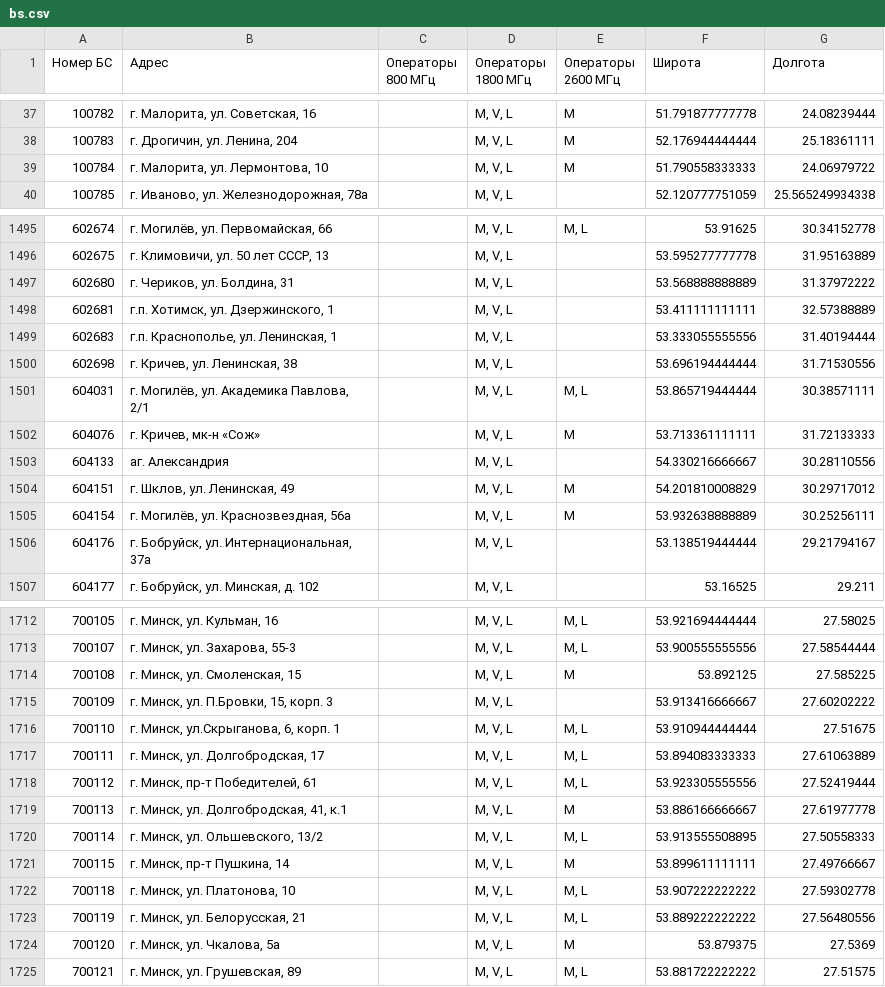
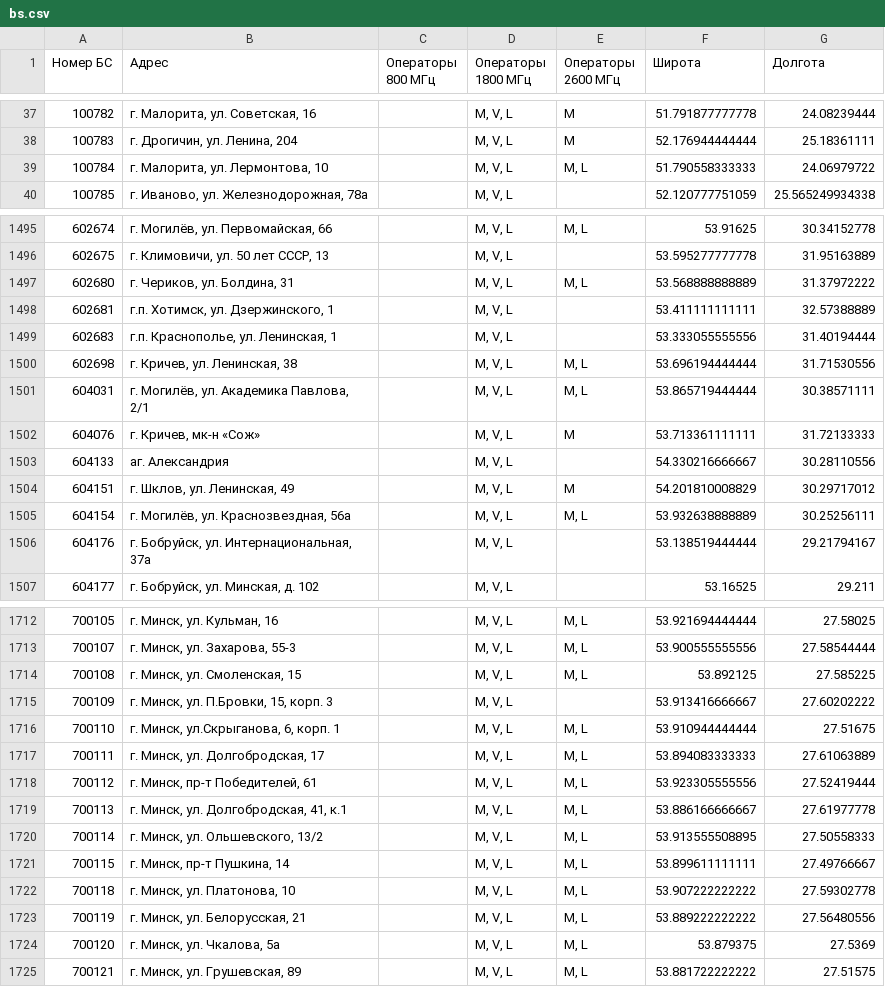
Before and after one commit to BelCellTracker/beCloud, a CSV file: bs.csv, drawn as a sheet; only a part is shown, gaps mark what is left out; the diff covers the shown part only.

```diff
--- a/bs.csv
+++ b/bs.csv
@@ -38,3 +38,3 @@
 100783,"г. Дрогичин, ул. Ленина, 204",,"M, V, L",M,52.176944444444,25.18361111
-100784,"г. Малорита, ул. Лермонтова, 10",,"M, V, L",M,51.790558333333,24.06979722
+100784,"г. Малорита, ул. Лермонтова, 10",,"M, V, L","M, L",51.790558333333,24.06979722
 100785,"г. Иваново, ул. Железнодорожная, 78а",,"M, V, L",,52.120777751059,25.565249934338
@@ -1496,6 +1496,6 @@
 602675,"г. Климовичи, ул. 50 лет СССР, 13",,"M, V, L",,53.595277777778,31.95163889
-602680,"г. Чериков, ул. Болдина, 31",,"M, V, L",,53.568888888889,31.37972222
+602680,"г. Чериков, ул. Болдина, 31",,"M, V, L","M, L",53.568888888889,31.37972222
 602681,"г.п. Хотимск, ул. Дзержинского, 1",,"M, V, L",,53.411111111111,32.57388889
 602683,"г.п. Краснополье, ул. Ленинская, 1",,"M, V, L",,53.333055555556,31.40194444
-602698,"г. Кричев, ул. Ленинская, 38",,"M, V, L",,53.696194444444,31.71530556
+602698,"г. Кричев, ул. Ленинская, 38",,"M, V, L","M, L",53.696194444444,31.71530556
 604031,"г. Могилёв, ул. Академика Павлова, 2/1",,"M, V, L","M, L",53.865719444444,30.38571111
@@ -1504,3 +1504,3 @@
 604151,"г. Шклов, ул. Ленинская, 49",,"M, V, L",M,54.201810008829,30.29717012
-604154,"г. Могилёв, ул. Краснозвездная, 56a",,"M, V, L",M,53.932638888889,30.25256111
+604154,"г. Могилёв, ул. Краснозвездная, 56a",,"M, V, L","M, L",53.932638888889,30.25256111
 604176,"г. Бобруйск, ул. Интернациональная, 37a",,"M, V, L",,53.138519444444,29.21794167
@@ -1713,3 +1713,3 @@
 700107,"г. Минск, ул. Захарова, 55-3",,"M, V, L","M, L",53.900555555556,27.58544444
-700108,"г. Минск, ул. Смоленская, 15",,"M, V, L",M,53.892125,27.585225
+700108,"г. Минск, ул. Смоленская, 15",,"M, V, L","M, L",53.892125,27.585225
 700109,"г. Минск, ул. П.Бровки, 15, корп. 3",,"M, V, L",,53.913416666667,27.60202222
@@ -1718,8 +1718,8 @@
 700112,"г. Минск, пр-т Победителей, 61",,"M, V, L","M, L",53.923305555556,27.52419444
-700113,"г. Минск, ул. Долгобродская, 41, к.1 ",,"M, V, L",M,53.886166666667,27.61977778
+700113,"г. Минск, ул. Долгобродская, 41, к.1 ",,"M, V, L","M, L",53.886166666667,27.61977778
 700114,"г. Минск, ул. Ольшевского, 13/2",,"M, V, L","M, L",53.913555508895,27.50558333
-700115,"г. Минск, пр-т Пушкина, 14",,"M, V, L",M,53.899611111111,27.49766667
+700115,"г. Минск, пр-т Пушкина, 14",,"M, V, L","M, L",53.899611111111,27.49766667
 700118,"г. Минск, ул. Платонова, 10",,"M, V, L","M, L",53.907222222222,27.59302778
 700119,"г. Минск, ул. Белорусская, 21",,"M, V, L","M, L",53.889222222222,27.56480556
-700120,"г. Минск, ул. Чкалова, 5а",,"M, V, L",M,53.879375,27.5369
+700120,"г. Минск, ул. Чкалова, 5а",,"M, V, L","M, L",53.879375,27.5369
 700121,"г. Минск, ул. Грушевская, 89",,"M, V, L","M, L",53.881722222222,27.51575
```
Also changed, not shown: 2 removed rows and 90 edited cells elsewhere in this file, 1 other file.
